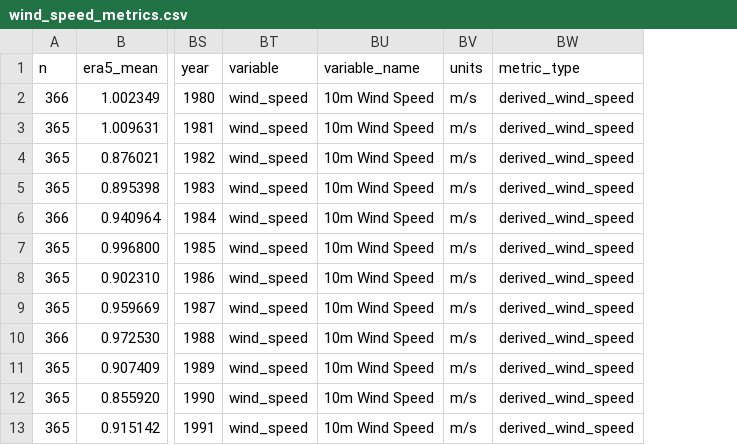
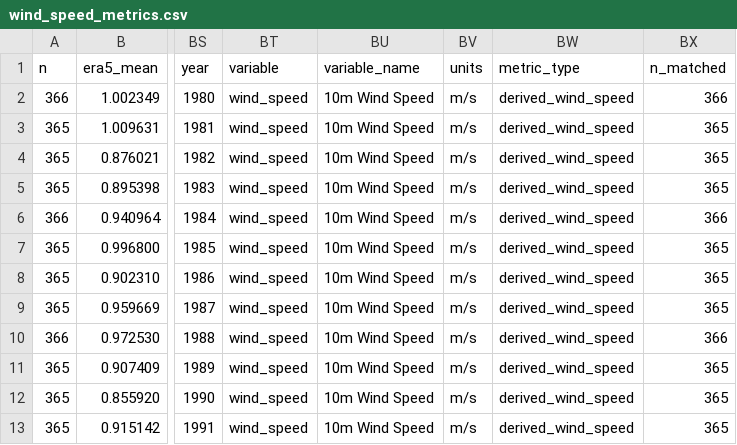
Before and after one commit to milhud/era5-conus404-analysis, a CSV file: comparison_metrics/wind_speed_metrics.csv, drawn as a sheet; only a part is shown, gaps mark what is left out; the diff names each change by its address in the sheet, - before the commit and + after, or states it on an @@ line.

Commit message:
organize metrics outputs

```diff
--- a/comparison_metrics/wind_speed_metrics.csv
+++ b/comparison_metrics/wind_speed_metrics.csv
+column BX (n_matched), rows 2-13: 366 | 365 | 365 | 365 | 366 | 365 | 365 | 365 | 366 | 365 | 365 | 365
```
Also changed, not shown: comparison_metrics/summary_metrics.csv, 24 other files.
